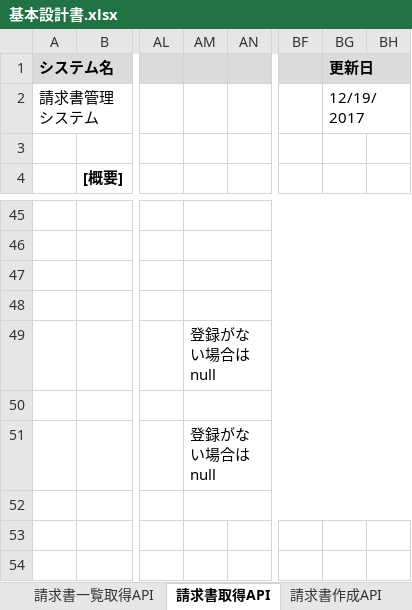
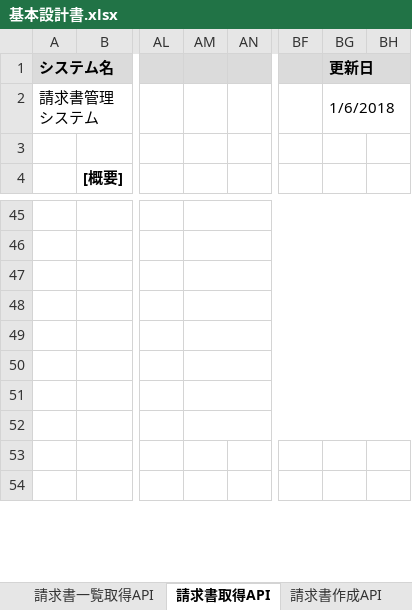
Before and after one commit to nakajimamo-systena/invoice, an Excel workbook: invoice-doc/基本設計書.xlsx, sheet 請求書取得API, drawn as a sheet; only a part is shown, gaps mark what is left out; values as stored, in another font and other column widths than the file's, no borders; the diff names each change by its address in the sheet, - before the commit and + after, or states it on an @@ line.

```diff
--- a/invoice-doc/基本設計書.xlsx (sheet 請求書取得API)
+++ b/invoice-doc/基本設計書.xlsx (sheet 請求書取得API)
-BG2 (更新日): 12/19/2017
+BG2 (更新日): 1/6/2018
-AM49: 登録がない場合はnull
+AM49: (empty)
-AM51: 登録がない場合はnull
+AM51: (empty)
```
Also changed, not shown: sheet 請求書作成API, sheet 入力チェック, sheet 請求書一覧取得API.
